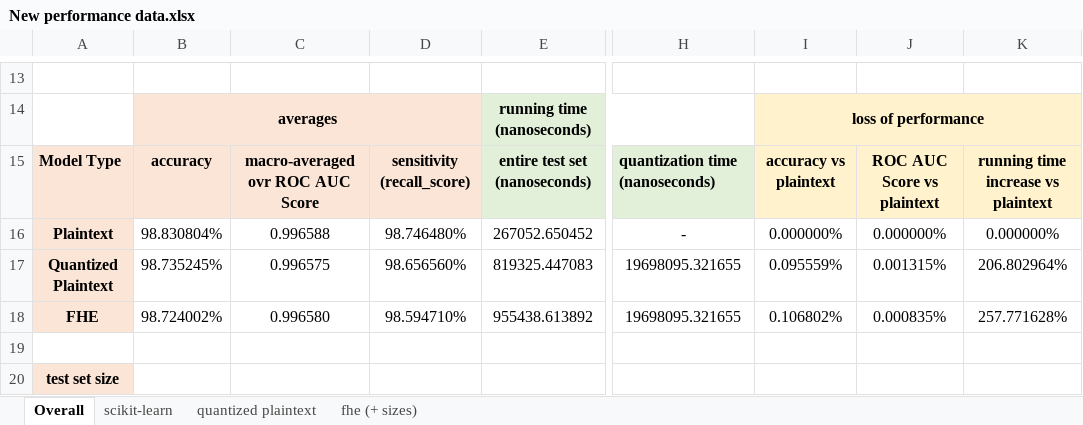
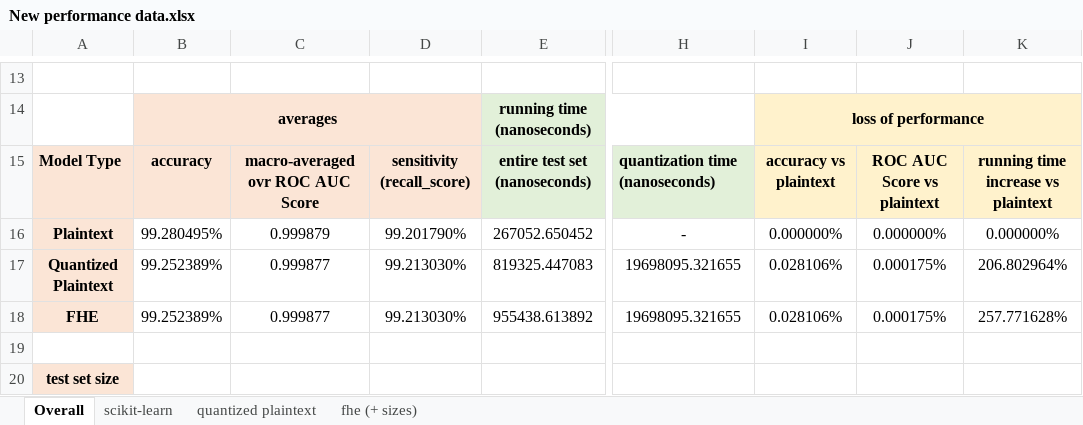
Before and after one commit to bjorgkav/concreteml-covid-classifier, an Excel workbook: ML_Model_Scripts/Performance Data/New performance data.xlsx, sheet Overall, drawn as a sheet; only a part is shown, gaps mark what is left out; values as stored, in another font and other column widths than the file's, no borders; table styles not drawn; the diff names each change by its address in the sheet, - before the commit and + after, or states it on an @@ line.

```diff
--- a/ML_Model_Scripts/Performance Data/New performance data.xlsx (sheet Overall)
+++ b/ML_Model_Scripts/Performance Data/New performance data.xlsx (sheet Overall)
-B16: 98.830804%
+B16: 99.280495%
-C16: 0.996588
+C16: 0.999879
-D16: 98.746480%
+D16: 99.201790%
-B17: 98.735245%
+B17: 99.252389%
-C17: 0.996575
+C17: 0.999877
-D17: 98.656560%
+D17: 99.213030%
-I17: 0.095559%
+I17: 0.028106%
-J17: 0.001315%
+J17: 0.000175%
-B18: 98.724002%
+B18: 99.252389%
-C18: 0.996580
+C18: 0.999877
-D18: 98.594710%
+D18: 99.213030%
-I18: 0.106802%
+I18: 0.028106%
-J18: 0.000835%
+J18: 0.000175%
```
Also changed, not shown: sheet fhe (+ sizes), sheet quantized plaintext, sheet scikit-learn, 35 other files.
